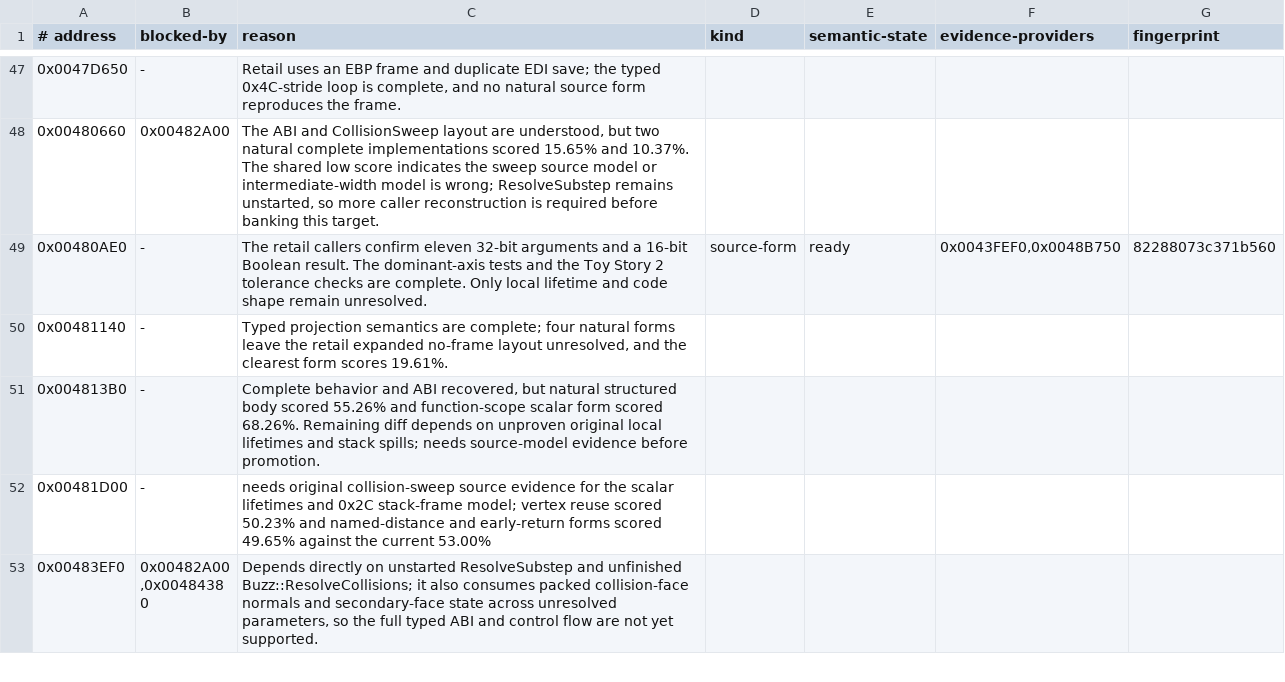
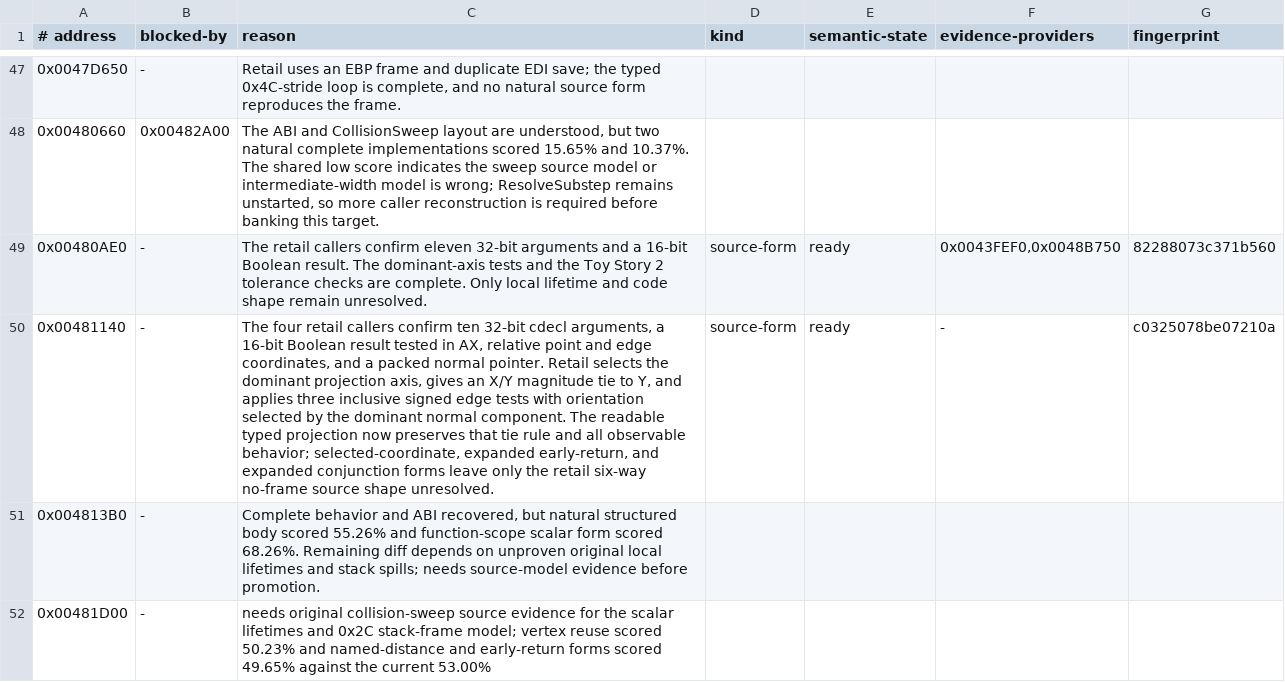
Before and after one commit to Skelp/toy2-decomp, a TSV file: tools/Resources/decomp-blockers.tsv, drawn as a sheet; only a part is shown, gaps mark what is left out; the shorter side is filled out with more unchanged rows; the diff names each change by its address in the sheet, - before the commit and + after, or states it on an @@ line.

Commit message:
Confirm point-in-triangle semantics

```diff
--- a/tools/Resources/decomp-blockers.tsv
+++ b/tools/Resources/decomp-blockers.tsv
-C50 (reason): Typed projection semantics are complete; four natural forms leave the retail expanded no-frame layout unresolved, and the clearest form scores 19.61%.
+C50 (reason): The four retail callers confirm ten 32-bit cdecl arguments, a 16-bit Boolean result tested in AX, relative point and edge coordinates, and a packed normal pointer. Retail selects the dominant projection axis, gives an X/Y magnitude tie to Y, and applies three inclusive signed edge tests with orientation selected by the dominant normal component. The readable typed projection now preserves that tie rule and all observable behavior; selected-coordinate, expanded early-return, and expanded conjunction forms leave only the retail six-way no-frame source shape unresolved.
-D50 (kind): (empty)
+D50 (kind): source-form
-E50 (semantic-state): (empty)
+E50 (semantic-state): ready
-F50 (evidence-providers): (empty)
+F50 (evidence-providers): -
-G50 (fingerprint): (empty)
+G50 (fingerprint): c0325078be07210a
```
Also changed, not shown: tools/Resources/audit-ledger.tsv, 1 other file.
